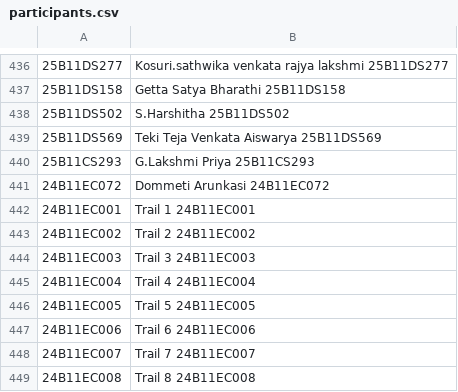
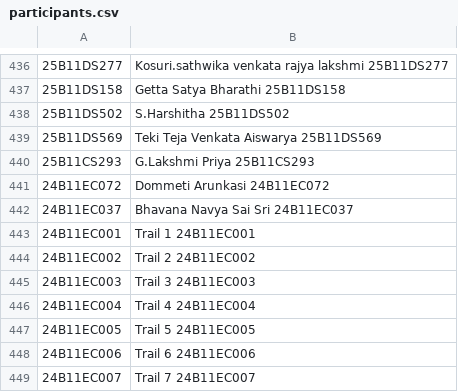
Before and after one commit to Arun-kasi/certificate-project, a CSV file: participants.csv (was HTML/participants.csv), drawn as a sheet; only a part is shown, gaps mark what is left out; the shorter side is filled out with more unchanged rows; the diff names each change by its address in the sheet, - before the commit and + after, or states it on an @@ line.

```diff
--- a/HTML/participants.csv
+++ b/participants.csv
+row 442: 24B11EC037 | Bhavana Navya Sai Sri 24B11EC037
```
Also changed, not shown: 4 other files.
